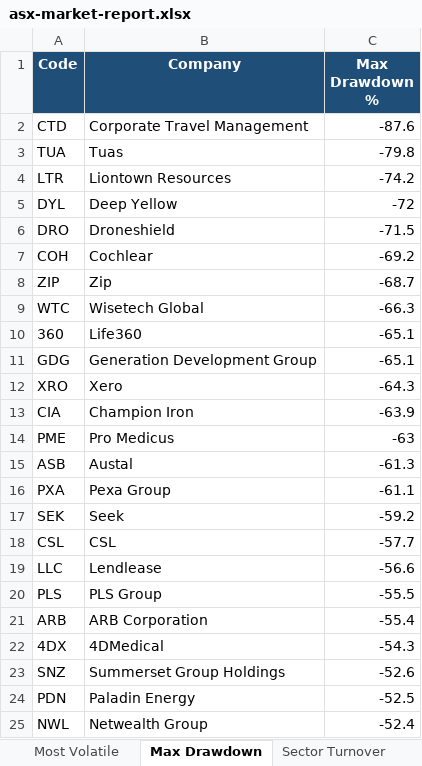
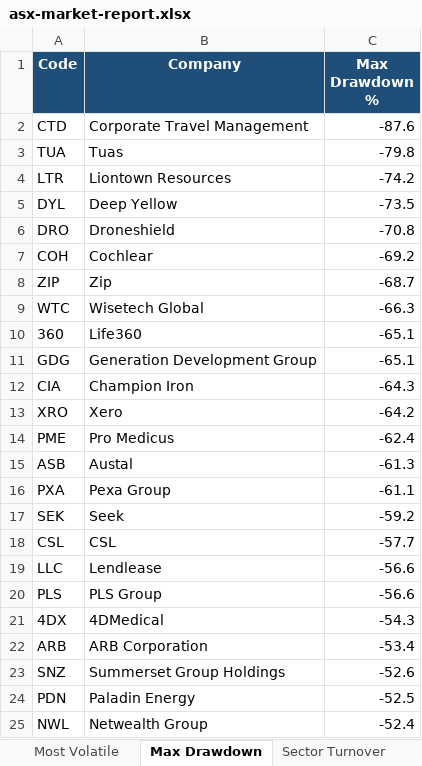
Before and after one commit to anurag7171/asx-market-analytics, an Excel workbook: reports/asx-market-report.xlsx, sheet Max Drawdown, drawn as a sheet; only a part is shown; values as stored, in another font and other column widths than the file's, no borders; conditional formats not drawn; removed rows and columns are numbered as before the commit, all else as after; the diff names each change by its address in the sheet, - before the commit and + after, or states it on an @@ line.

```diff
--- a/reports/asx-market-report.xlsx (sheet Max Drawdown)
+++ b/reports/asx-market-report.xlsx (sheet Max Drawdown)
-C5 (Max Drawdown %): -72
+C5 (Max Drawdown %): -73.5
-C6 (Max Drawdown %): -71.5
+C6 (Max Drawdown %): -70.8
-row 12: XRO | Xero | -64.3
-C12 (Max Drawdown %): -63.9
+C12 (Max Drawdown %): -64.3
+row 13: XRO | Xero | -64.2
-C14 (Max Drawdown %): -63
+C14 (Max Drawdown %): -62.4
-C20 (Max Drawdown %): -55.5
+C20 (Max Drawdown %): -56.6
-row 21: ARB | ARB Corporation | -55.4
+row 22: ARB | ARB Corporation | -53.4
```
Also changed, not shown: sheet Top Performers, sheet Most Volatile, sheet Sector Returns, sheet Sector Turnover, 2 other files.
